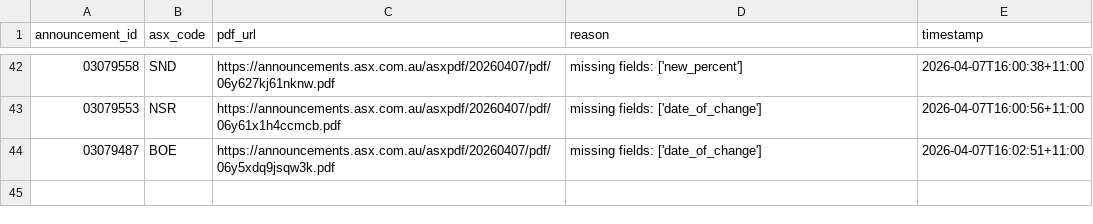
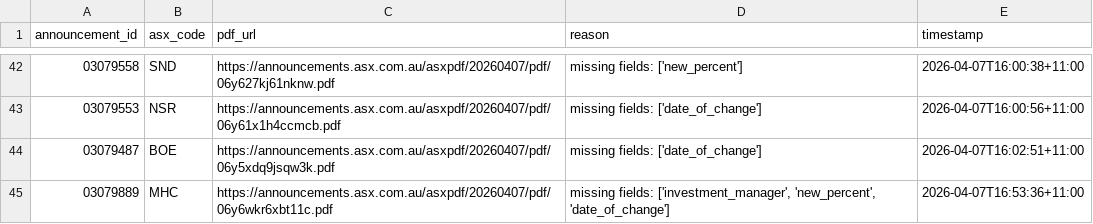
Before and after one commit to duriandaniel/substantials-vibe1, a CSV file: needs_review.csv, drawn as a sheet; only a part is shown, gaps mark what is left out.

```diff
--- a/needs_review.csv
+++ b/needs_review.csv
@@ -44 +44,2 @@ announcement_id,asx_code,pdf_url,reason,timestamp
 03079487,BOE,https://announcements.asx.com.au/asxpdf/20260407/pdf/06y5xdq9jsqw3k.pdf,missing fields: ['date_of_change'],2026-04-07T16:02:51+11:00
+03079889,MHC,https://announcements.asx.com.au/asxpdf/20260407/pdf/06y6wkr6xbt11c.pdf,"missing fields: ['investment_manager', 'new_percent', 'date_of_change']",2026-04-07T16:53:36+11:00
```
Also changed, not shown: output.csv, 2 other files.
